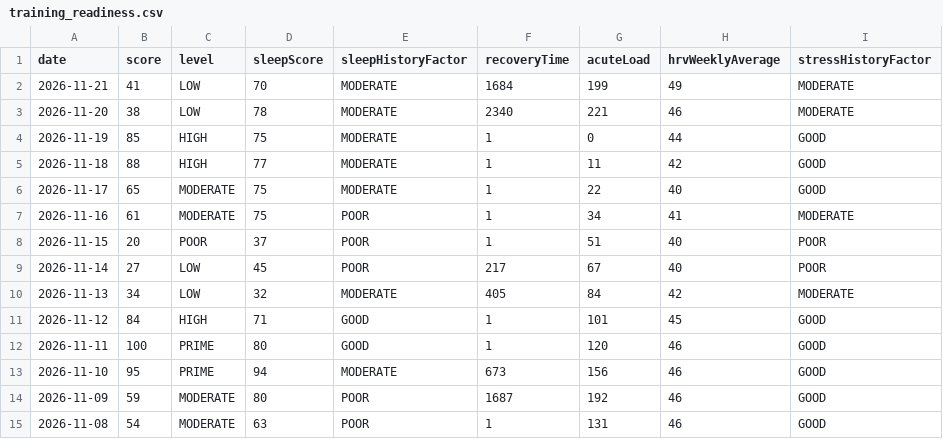
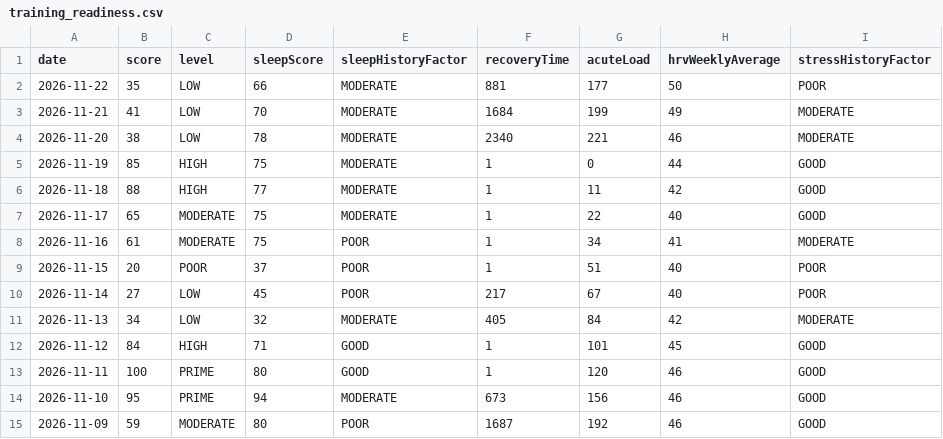
Before and after one commit to Globalcare2026/garmin-sync, a CSV file: data/latest/training_readiness.csv, drawn as a sheet.

```diff
--- a/data/latest/training_readiness.csv
+++ b/data/latest/training_readiness.csv
@@ -1,2 +1,3 @@
 date,score,level,sleepScore,sleepHistoryFactor,recoveryTime,acuteLoad,hrvWeeklyAverage,stressHistoryFactor
+2026-11-22,35,LOW,66,MODERATE,881,177,50,POOR
 2026-11-21,41,LOW,70,MODERATE,1684,199,49,MODERATE
@@ -14,2 +15 @@ date,score,level,sleepScore,sleepHistoryFactor,recoveryTime,acuteLoad,hrvWeeklyA
 2026-11-09,59,MODERATE,80,POOR,1687,192,46,GOOD
-2026-11-08,54,MODERATE,63,POOR,1,131,46,GOOD
```
Also changed, not shown: data/latest/daily.csv, data/latest/hrv.csv, 12 other files.
